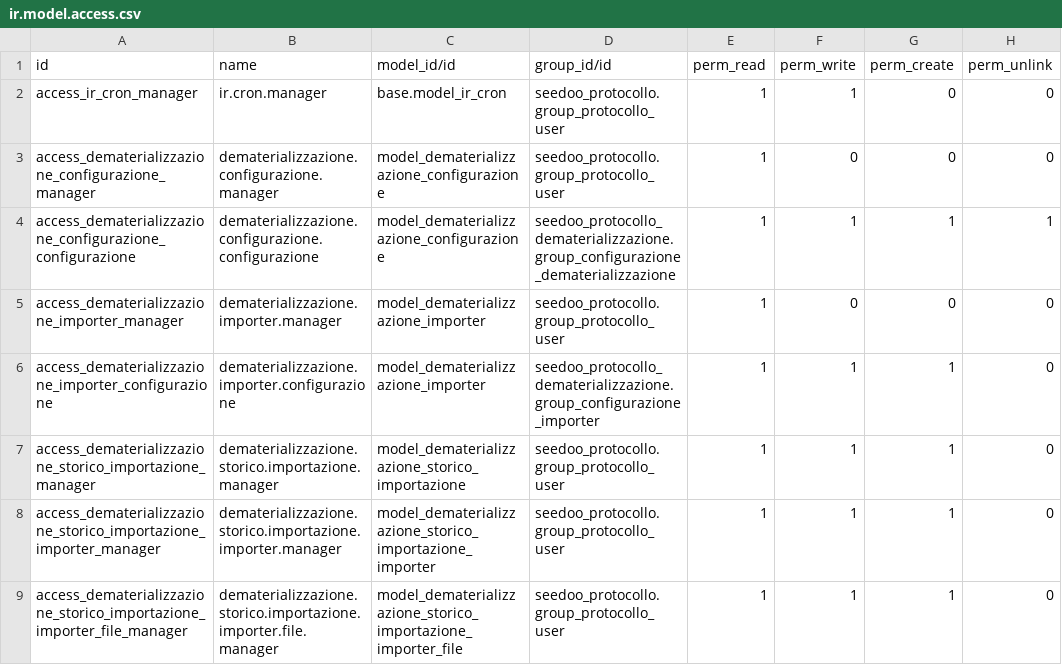
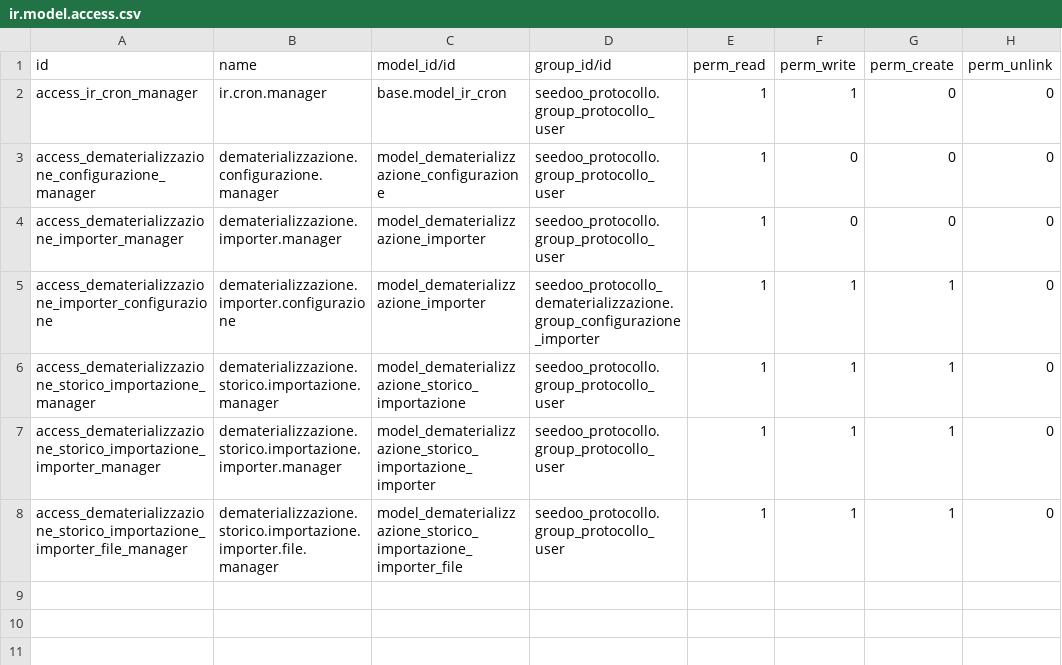
Before and after one commit to seedoo/seedoo-core, a CSV file: seedoo_protocollo_dematerializzazione/security/ir.model.access.csv, drawn as a sheet.

Commit message:
Spostamento parametri configurazione dematerializzazione su parametri generali

```diff
--- a/seedoo_protocollo_dematerializzazione/security/ir.model.access.csv
+++ b/seedoo_protocollo_dematerializzazione/security/ir.model.access.csv
@@ -3,3 +3,2 @@ access_ir_cron_manager,ir.cron.manager,base.model_ir_cron,seedoo_protocollo.grou
 access_dematerializzazione_configurazione_manager,dematerializzazione.configurazione.manager,model_dematerializzazione_configurazione,seedoo_protocollo.group_protocollo_user,1,0,0,0
-access_dematerializzazione_configurazione_configurazione,dematerializzazione.configurazione.configurazione,model_dematerializzazione_configurazione,seedoo_protocollo_dematerializzazione.group_configurazione_dematerializzazione,1,1,1,1
 access_dematerializzazione_importer_manager,dematerializzazione.importer.manager,model_dematerializzazione_importer,seedoo_protocollo.group_protocollo_user,1,0,0,0
```
Also changed, not shown: 13 other files.
